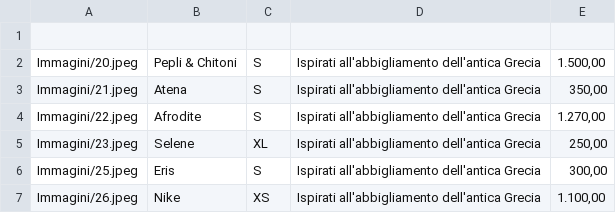
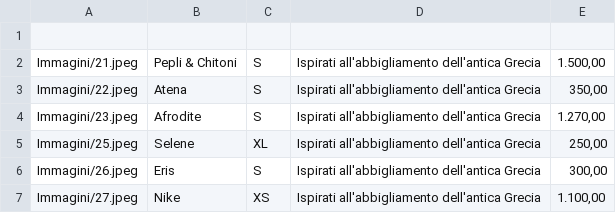
Before and after one commit to ChiaraDeMattia/Capolavoro, a CSV file: FileCSV_Dress4.csv, drawn as a sheet.

Commit message:
Update FileCSV_Dress4.csv

```diff
--- a/FileCSV_Dress4.csv
+++ b/FileCSV_Dress4.csv
@@ -1,7 +1,7 @@
 
-"Immagini/20.jpeg","Pepli & Chitoni","S","Ispirati all'abbigliamento dell'antica Grecia","1.500,00"
-"Immagini/21.jpeg","Atena","S","Ispirati all'abbigliamento dell'antica Grecia","350,00"
-"Immagini/22.jpeg","Afrodite","S","Ispirati all'abbigliamento dell'antica Grecia","1.270,00"
-"Immagini/23.jpeg","Selene","XL","Ispirati all'abbigliamento dell'antica Grecia","250,00"
-"Immagini/25.jpeg","Eris","S","Ispirati all'abbigliamento dell'antica Grecia","300,00"
-"Immagini/26.jpeg","Nike","XS","Ispirati all'abbigliamento dell'antica Grecia","1.100,00"
+"Immagini/21.jpeg","Pepli & Chitoni","S","Ispirati all'abbigliamento dell'antica Grecia","1.500,00"
+"Immagini/22.jpeg","Atena","S","Ispirati all'abbigliamento dell'antica Grecia","350,00"
+"Immagini/23.jpeg","Afrodite","S","Ispirati all'abbigliamento dell'antica Grecia","1.270,00"
+"Immagini/25.jpeg","Selene","XL","Ispirati all'abbigliamento dell'antica Grecia","250,00"
+"Immagini/26.jpeg","Eris","S","Ispirati all'abbigliamento dell'antica Grecia","300,00"
+"Immagini/27.jpeg","Nike","XS","Ispirati all'abbigliamento dell'antica Grecia","1.100,00"
```
